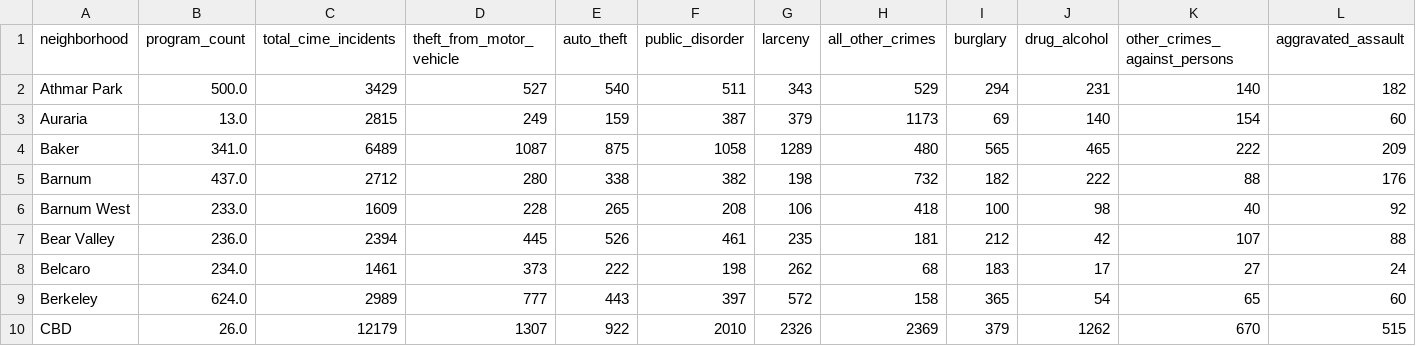
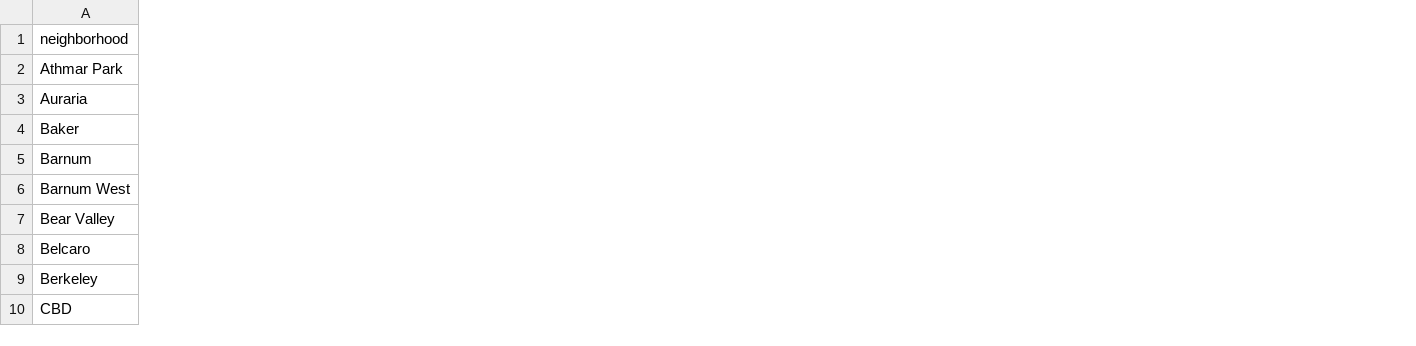
Before and after one commit to uelski/4447_Final_Project, a CSV file: data/processed/neighborhood_crime_counts.csv, drawn as a sheet; only a part is shown; removed rows and columns are numbered as before the commit, all else as after; the diff covers the shown part only; the diff names each change by its address in the sheet, - before the commit and + after, or states it on an @@ line.

Commit message:
updated model prep file with density and education level calculations and new csv files

```diff
--- a/data/processed/neighborhood_crime_counts.csv
+++ b/data/processed/neighborhood_crime_counts.csv
-column B (program_count), rows 2-10: 500.0 | 13.0 | 341.0 | 437.0 | 233.0 | 236.0 | 234.0 | 624.0 | 26.0
-column C (total_cime_incidents), rows 2-10: 3429 | 2815 | 6489 | 2712 | 1609 | 2394 | 1461 | 2989 | 12179
-column D (theft_from_motor_vehicle), rows 2-10: 527 | 249 | 1087 | 280 | 228 | 445 | 373 | 777 | 1307
-column E (auto_theft), rows 2-10: 540 | 159 | 875 | 338 | 265 | 526 | 222 | 443 | 922
-column F (public_disorder), rows 2-10: 511 | 387 | 1058 | 382 | 208 | 461 | 198 | 397 | 2010
-column G (larceny), rows 2-10: 343 | 379 | 1289 | 198 | 106 | 235 | 262 | 572 | 2326
-column H (all_other_crimes), rows 2-10: 529 | 1173 | 480 | 732 | 418 | 181 | 68 | 158 | 2369
-column I (burglary), rows 2-10: 294 | 69 | 565 | 182 | 100 | 212 | 183 | 365 | 379
-column J (drug_alcohol), rows 2-10: 231 | 140 | 465 | 222 | 98 | 42 | 17 | 54 | 1262
-column K (other_crimes_against_persons), rows 2-10: 140 | 154 | 222 | 88 | 40 | 107 | 27 | 65 | 670
-column L (aggravated_assault), rows 2-10: 182 | 60 | 209 | 176 | 92 | 88 | 24 | 60 | 515
```
Also changed, not shown: 8 added columns and 5 removed columns elsewhere in this file, data/processed/crime_counts.csv, data/processed/neighborhood_complete.csv, 5 other files.
